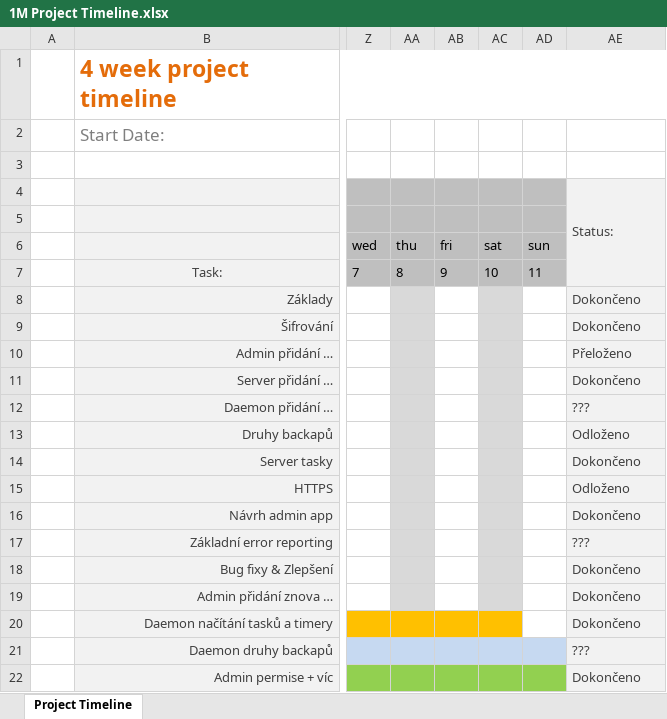
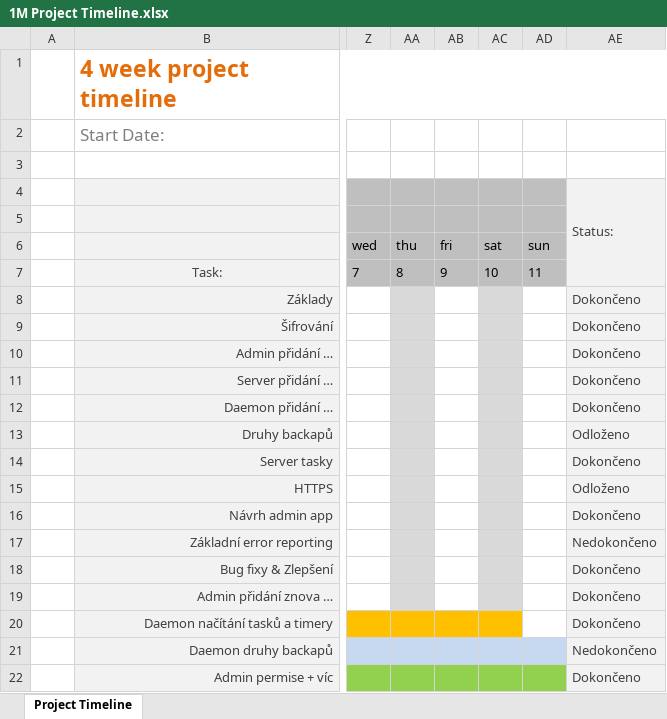
Before and after one commit to lukx1/Backupper, an Excel workbook: timeline/1M Project Timeline.xlsx, sheet Project Timeline, drawn as a sheet; only a part is shown, gaps mark what is left out; values as stored, in another font and other column widths than the file's, no borders; conditional formats not drawn; the diff names each change by its address in the sheet, - before the commit and + after, or states it on an @@ line.

```diff
--- a/timeline/1M Project Timeline.xlsx (sheet Project Timeline)
+++ b/timeline/1M Project Timeline.xlsx (sheet Project Timeline)
-AE10: Přeloženo
+AE10: Dokončeno
-AE12: ???
+AE12: Dokončeno
-AE17: ???
+AE17: Nedokončeno
-AE21: ???
+AE21: Nedokončeno
```
Also changed, not shown: 15 other files.
